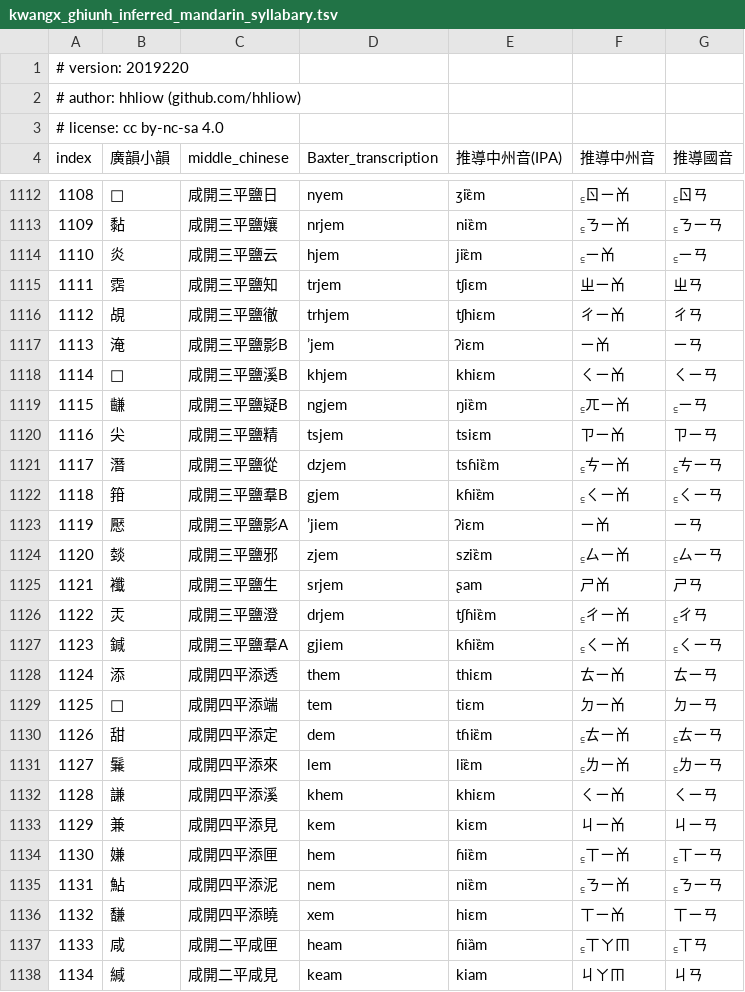
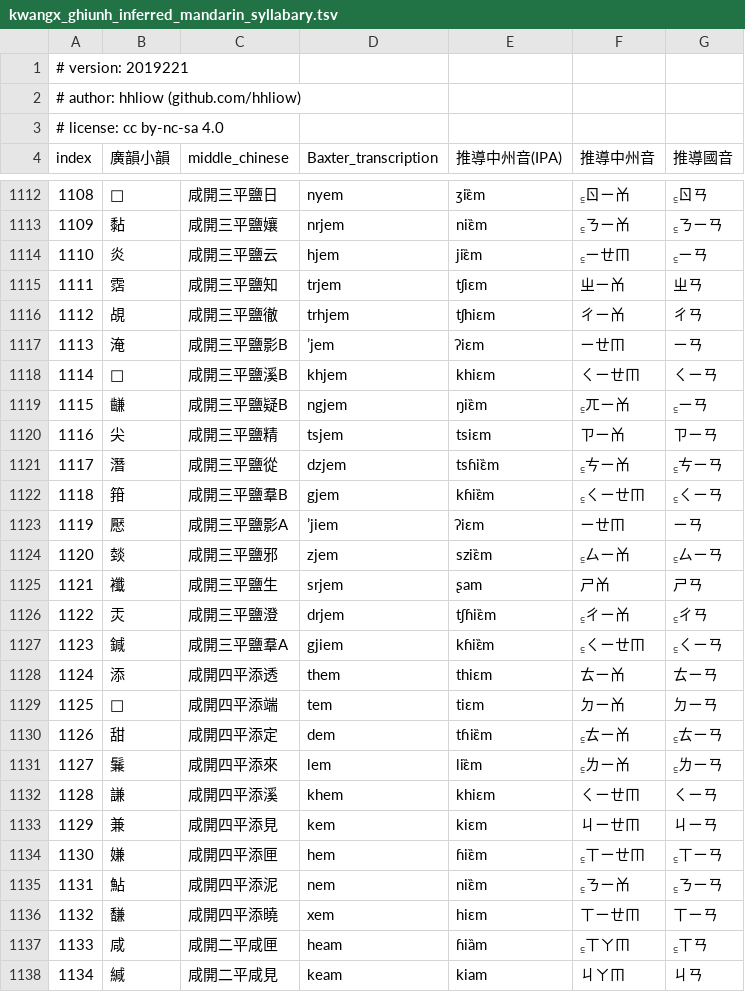
Before and after one commit to hhliow/mandarin, a TSV file: hhliow/kwangx_ghiunh_inferred_mandarin_syllabary.tsv, drawn as a sheet; only a part is shown, gaps mark what is left out; the diff covers the shown part only.

Commit message:
Update kwangx_ghiunh_inferred_mandarin_syllabary.tsv

```diff
--- a/hhliow/kwangx_ghiunh_inferred_mandarin_syllabary.tsv
+++ b/hhliow/kwangx_ghiunh_inferred_mandarin_syllabary.tsv
@@ -1,2 +1,2 @@
-# version: 2019220						
+# version: 2019221						
 # author: hhliow (github.com/hhliow)						
@@ -1113,7 +1113,7 @@ index	廣韻小韻	middle_chinese	Baxter_transcription	推導中州音(IPA)	推
 1109	黏	咸開三平鹽孃	nrjem	niɛ̏m	꜁ㄋㄧㆰ	꜁ㄋㄧㄢ
-1110	炎	咸開三平鹽云	hjem	jiɛ̏m	꜁ㄧㆰ	꜁ㄧㄢ
+1110	炎	咸開三平鹽云	hjem	jiɛ̏m	꜁ㄧㄝㆬ	꜁ㄧㄢ
 1111	霑	咸開三平鹽知	trjem	tʃiɛm	ㄓㄧㆰ	ㄓㄢ
 1112	覘	咸開三平鹽徹	trhjem	tʃhiɛm	ㄔㄧㆰ	ㄔㄢ
-1113	淹	咸開三平鹽影B	’jem	ʔiɛm	ㄧㆰ	ㄧㄢ
-1114	𢜩	咸開三平鹽溪B	khjem	khiɛm	ㄑㄧㆰ	ㄑㄧㄢ
+1113	淹	咸開三平鹽影B	’jem	ʔiɛm	ㄧㄝㆬ	ㄧㄢ
+1114	𢜩	咸開三平鹽溪B	khjem	khiɛm	ㄑㄧㄝㆬ	ㄑㄧㄢ
 1115	𪙊	咸開三平鹽疑B	ngjem	ŋiɛ̏m	꜁ㄫㄧㆰ	꜁ㄧㄢ
@@ -1121,4 +1121,4 @@ index	廣韻小韻	middle_chinese	Baxter_transcription	推導中州音(IPA)	推
 1117	潛	咸開三平鹽從	dzjem	tsɦiɛ̏m	꜁ㄘㄧㆰ	꜁ㄘㄧㄢ
-1118	箝	咸開三平鹽羣B	gjem	kɦiɛ̏m	꜁ㄑㄧㆰ	꜁ㄑㄧㄢ
-1119	懕	咸開三平鹽影A	’jiem	ʔiɛm	ㄧㆰ	ㄧㄢ
+1118	箝	咸開三平鹽羣B	gjem	kɦiɛ̏m	꜁ㄑㄧㄝㆬ	꜁ㄑㄧㄢ
+1119	懕	咸開三平鹽影A	’jiem	ʔiɛm	ㄧㄝㆬ	ㄧㄢ
 1120	燅	咸開三平鹽邪	zjem	sziɛ̏m	꜁ㄙㄧㆰ	꜁ㄙㄧㄢ
@@ -1126,3 +1126,3 @@ index	廣韻小韻	middle_chinese	Baxter_transcription	推導中州音(IPA)	推
 1122	㶣	咸開三平鹽澄	drjem	tʃɦiɛ̏m	꜁ㄔㄧㆰ	꜁ㄔㄢ
-1123	鍼	咸開三平鹽羣A	gjiem	kɦiɛ̏m	꜁ㄑㄧㆰ	꜁ㄑㄧㄢ
+1123	鍼	咸開三平鹽羣A	gjiem	kɦiɛ̏m	꜁ㄑㄧㄝㆬ	꜁ㄑㄧㄢ
 1124	添	咸開四平添透	them	thiɛm	ㄊㄧㆰ	ㄊㄧㄢ
@@ -1131,7 +1131,7 @@ index	廣韻小韻	middle_chinese	Baxter_transcription	推導中州音(IPA)	推
 1127	鬑	咸開四平添來	lem	liɛ̏m	꜁ㄌㄧㆰ	꜁ㄌㄧㄢ
-1128	謙	咸開四平添溪	khem	khiɛm	ㄑㄧㆰ	ㄑㄧㄢ
-1129	兼	咸開四平添見	kem	kiɛm	ㄐㄧㆰ	ㄐㄧㄢ
-1130	嫌	咸開四平添匣	hem	ɦiɛ̏m	꜁ㄒㄧㆰ	꜁ㄒㄧㄢ
+1128	謙	咸開四平添溪	khem	khiɛm	ㄑㄧㄝㆬ	ㄑㄧㄢ
+1129	兼	咸開四平添見	kem	kiɛm	ㄐㄧㄝㆬ	ㄐㄧㄢ
+1130	嫌	咸開四平添匣	hem	ɦiɛ̏m	꜁ㄒㄧㄝㆬ	꜁ㄒㄧㄢ
 1131	鮎	咸開四平添泥	nem	niɛ̏m	꜁ㄋㄧㆰ	꜁ㄋㄧㄢ
-1132	馦	咸開四平添曉	xem	hiɛm	ㄒㄧㆰ	ㄒㄧㄢ
+1132	馦	咸開四平添曉	xem	hiɛm	ㄒㄧㄝㆬ	ㄒㄧㄢ
 1133	咸	咸開二平咸匣	heam	ɦiȁm	꜁ㄒㄚㆬ	꜁ㄒㄢ
```
Also changed, not shown: 73 edited cells elsewhere in this file.
